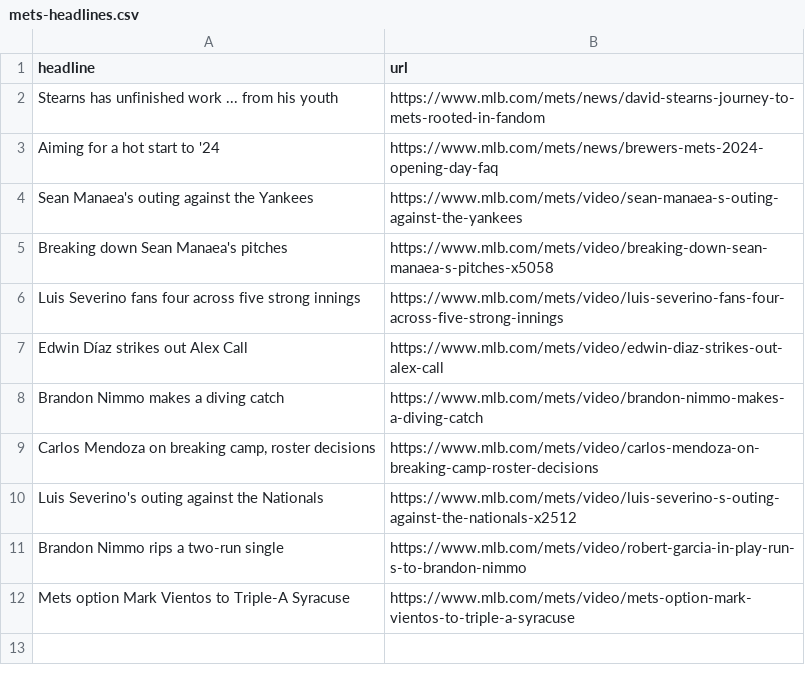
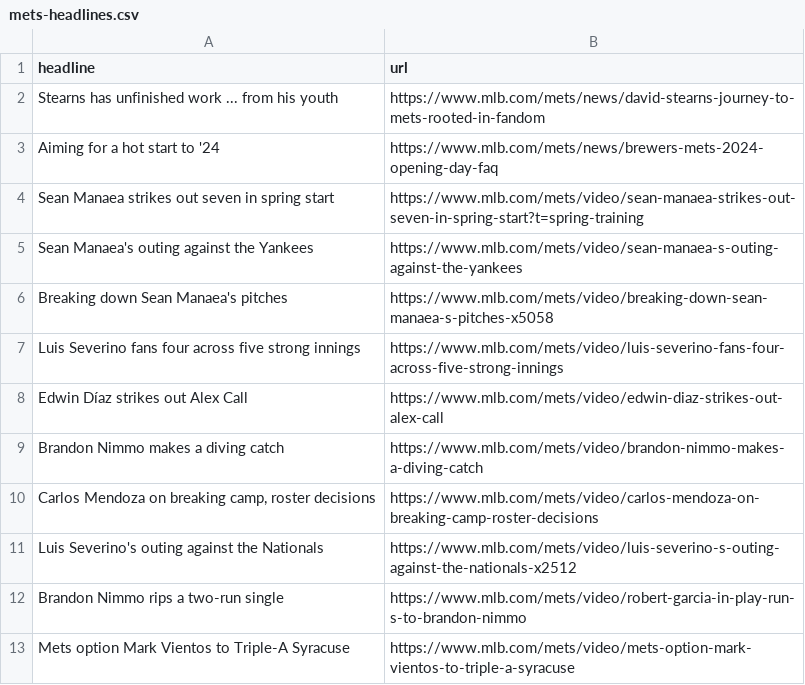
Before and after one commit to atd124/autoscraper-history-main, a CSV file: mets-headlines.csv, drawn as a sheet; the diff names each change by its address in the sheet, - before the commit and + after, or states it on an @@ line.

```diff
--- a/mets-headlines.csv
+++ b/mets-headlines.csv
+row 4: Sean Manaea strikes out seven in spring start | https://www.mlb.com/mets/video/sean-manaea-strikes-out-seven-in-spring-start?t=spring-training
```
